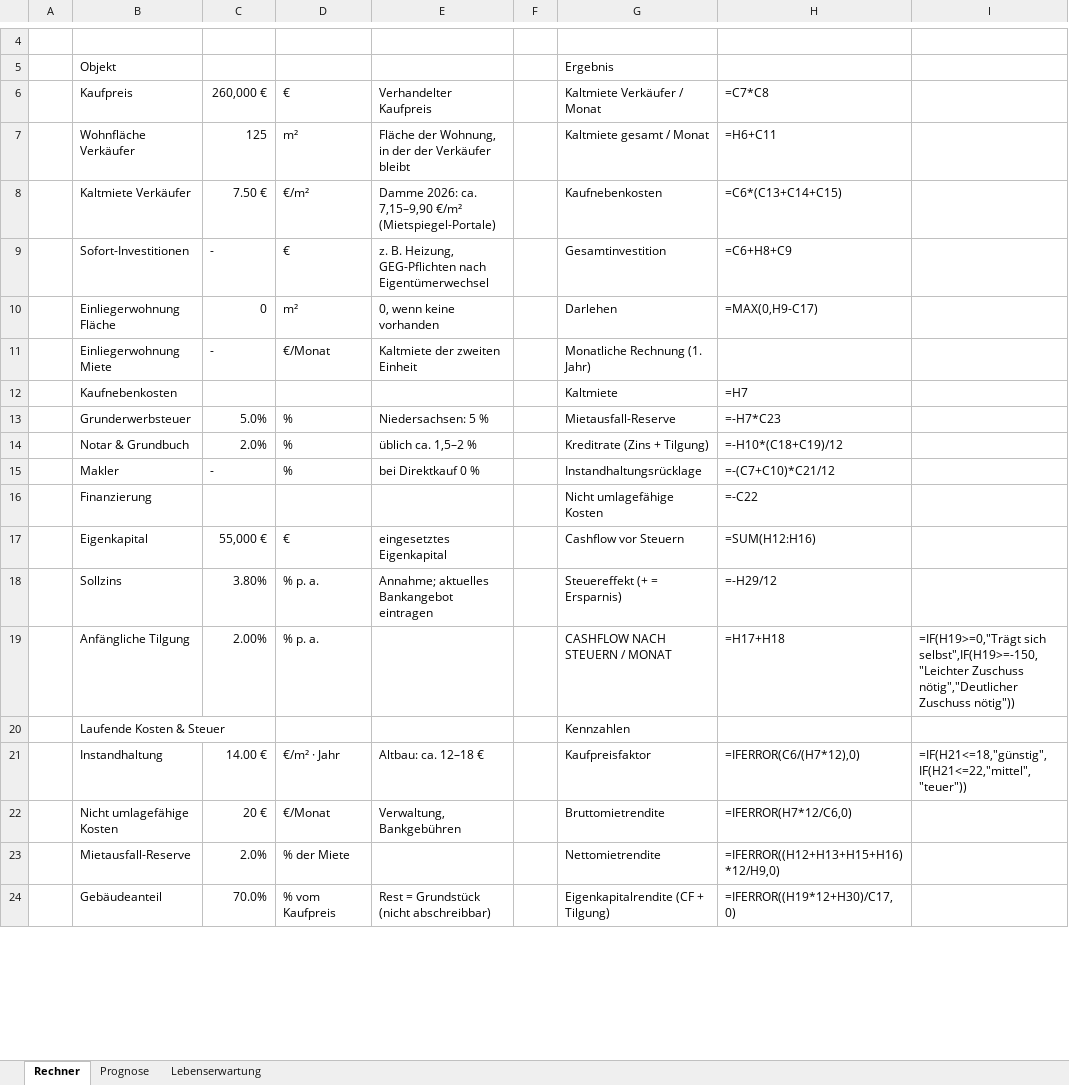
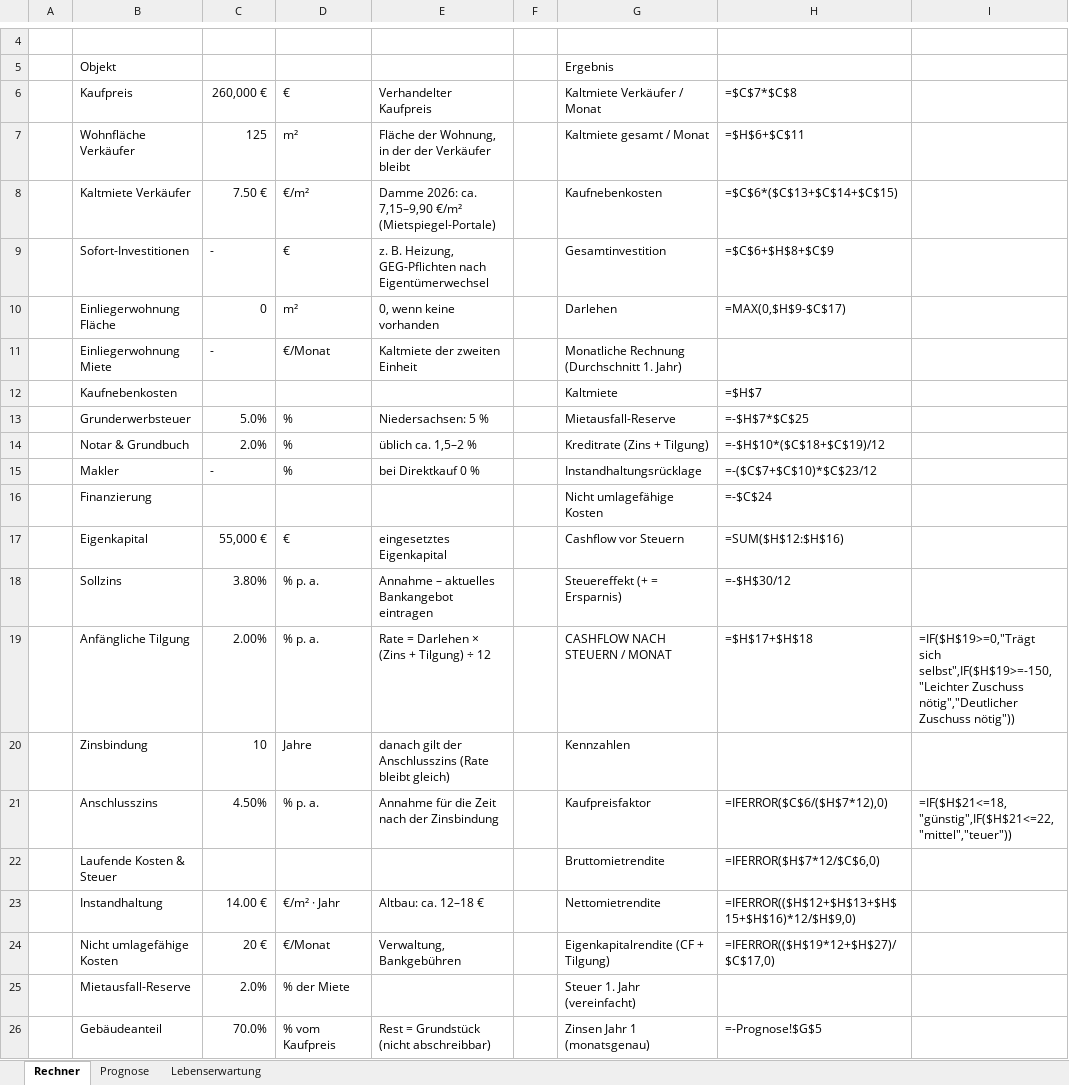
Before and after one commit to lucamuga/lugamuga, an Excel workbook: immobilien/Hauskauf_Rechner_Damme.xlsx, sheet Rechner, drawn as a sheet; only a part is shown, gaps mark what is left out; values as stored, in another font and other column widths than the file's, no cell formats; formulas without a stored value are shown as written; conditional formats not drawn; addresses are those after the commit; the diff covers the shown part only; the diff names each change by its address in the sheet, - before the commit and + after, or states it on an @@ line.

```diff
--- a/immobilien/Hauskauf_Rechner_Damme.xlsx (sheet Rechner)
+++ b/immobilien/Hauskauf_Rechner_Damme.xlsx (sheet Rechner)
-H6: =C7*C8
+H6: =$C$7*$C$8
-H7: =H6+C11
+H7: =$H$6+$C$11
-H8: =C6*(C13+C14+C15)
+H8: =$C$6*($C$13+$C$14+$C$15)
-H9: =C6+H8+C9
+H9: =$C$6+$H$8+$C$9
-H10: =MAX(0,H9-C17)
+H10: =MAX(0,$H$9-$C$17)
-G11: Monatliche Rechnung (1. Jahr)
+G11: Monatliche Rechnung (Durchschnitt 1. Jahr)
-H12: =H7
+H12: =$H$7
-H13: =-H7*C23
+H13: =-$H$7*$C$25
-H14: =-H10*(C18+C19)/12
+H14: =-$H$10*($C$18+$C$19)/12
-H15: =-(C7+C10)*C21/12
+H15: =-($C$7+$C$10)*$C$23/12
-H16: =-C22
+H16: =-$C$24
-H17: =SUM(H12:H16)
+H17: =SUM($H$12:$H$16)
-E18: Annahme; aktuelles Bankangebot eintragen
+E18: Annahme – aktuelles Bankangebot eintragen
-H18: =-H29/12
+H18: =-$H$30/12
-E19: (empty)
+E19: Rate = Darlehen × (Zins + Tilgung) ÷ 12
-H19: =H17+H18
+H19: =$H$17+$H$18
-I19: =IF(H19>=0,"Trägt sich selbst",IF(H19>=-150,"Leichter Zuschuss nötig","Deutlicher…
+I19: =IF($H$19>=0,"Trägt sich selbst",IF($H$19>=-150,"Leichter Zuschuss nötig","Deutlicher…
+row 20:  | Zinsbindung | 10 | Jahre | danach gilt der Anschlusszins (Rate bleibt gleich) |  | Kennzahlen
+row 21:  | Anschlusszins | 4.50% | % p. a. | Annahme für die Zeit nach der Zinsbindung |  | Kaufpreisfaktor | =IFERROR($C$6/($H$7*12),0) | =IF($H$21<=18,"günstig",IF($H$21<=22,"mittel","teuer"))
-G22: Kennzahlen
+G22: Bruttomietrendite
-H22: (empty)
+H22: =IFERROR($H$7*12/$C$6,0)
-G23: Kaufpreisfaktor
+G23: Nettomietrendite
-H23: =IFERROR(C6/(H7*12),0)
+H23: =IFERROR(($H$12+$H$13+$H$15+$H$16)*12/$H$9,0)
-I23: =IF(H21<=18,"günstig",IF(H21<=22,"mittel","teuer"))
+I23: (empty)
-G24: Bruttomietrendite
+G24: Eigenkapitalrendite (CF + Tilgung)
-H24: =IFERROR(H7*12/C6,0)
+H24: =IFERROR(($H$19*12+$H$27)/$C$17,0)
-G25: Nettomietrendite
+G25: Steuer 1. Jahr (vereinfacht)
-H25: =IFERROR((H12+H13+H15+H16)*12/H9,0)
+H25: (empty)
-G26: Eigenkapitalrendite (CF + Tilgung)
+G26: Zinsen Jahr 1 (monatsgenau)
-H26: =IFERROR((H19*12+H30)/C17,0)
+H26: =-Prognose!$G$5
```
Also changed, not shown: 7 added rows, 3 removed rows and 28 edited cells elsewhere in this sheet, sheet Prognose, cell formats.
